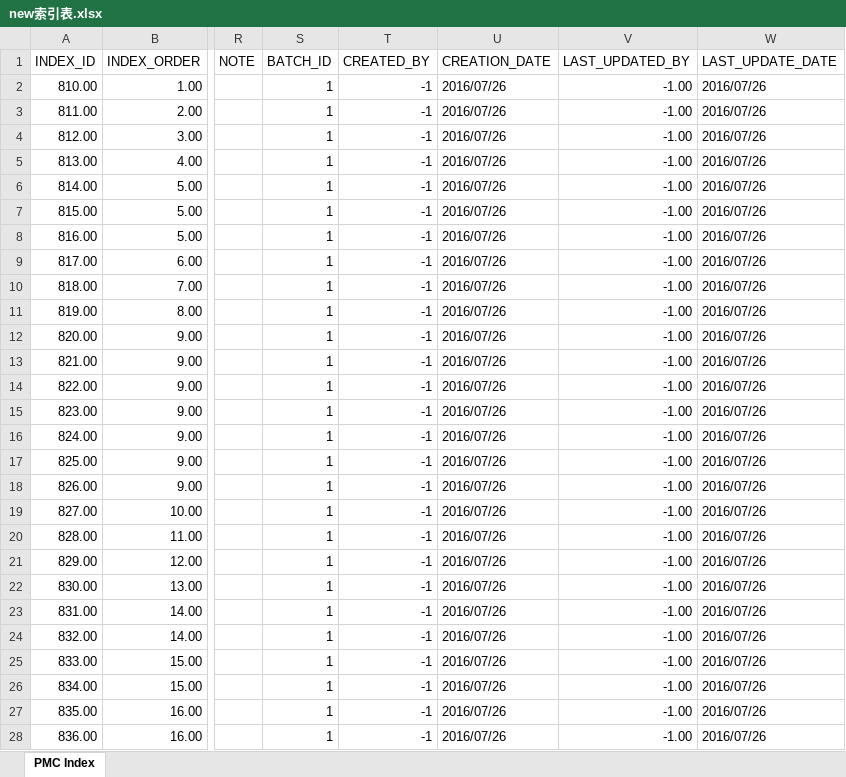
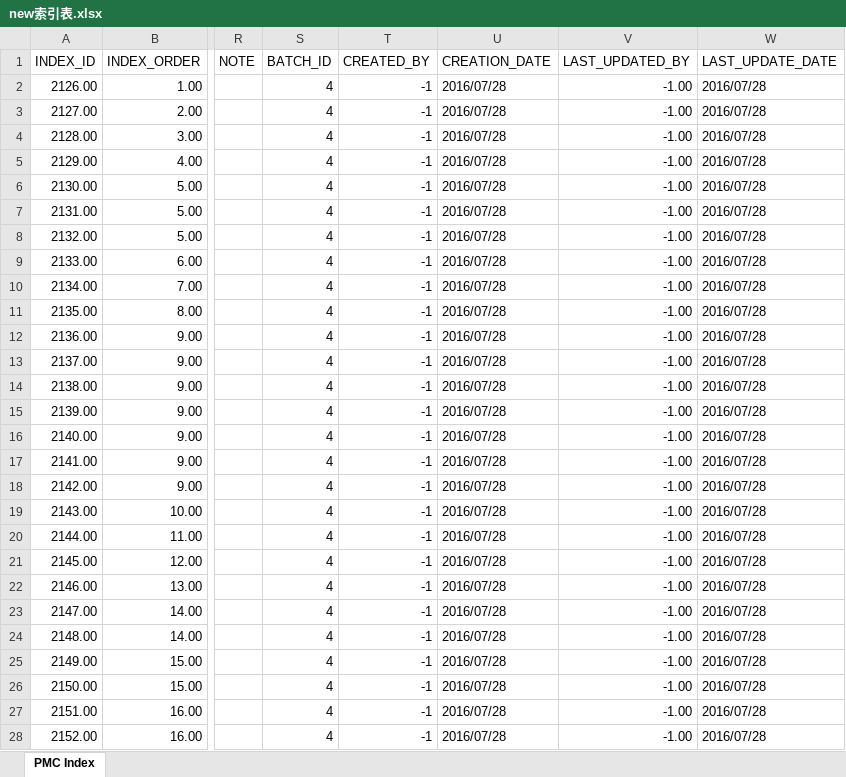
Before and after one commit to songluyi/cqs_load_tool, an Excel workbook: new索引表.xlsx, sheet PMC Index, drawn as a sheet; only a part is shown, gaps mark what is left out; values as stored, in another font and other column widths than the file's, no borders; the diff covers the shown part only; the diff names each change by its address in the sheet, - before the commit and + after, or states it on an @@ line.

```diff
--- a/new索引表.xlsx (sheet PMC Index)
+++ b/new索引表.xlsx (sheet PMC Index)
-A2 (INDEX_ID): 810.00
+A2 (INDEX_ID): 2126.00
-S2:S28 (BATCH_ID): 1
+S2:S28 (BATCH_ID): 4
-U2:U28 (CREATION_DATE): 2016/07/26
+U2:U28 (CREATION_DATE): 2016/07/28
-W2:W28 (LAST_UPDATE_DATE): 2016/07/26
+W2:W28 (LAST_UPDATE_DATE): 2016/07/28
-A3 (INDEX_ID): 811.00
+A3 (INDEX_ID): 2127.00
-A4 (INDEX_ID): 812.00
+A4 (INDEX_ID): 2128.00
-A5 (INDEX_ID): 813.00
+A5 (INDEX_ID): 2129.00
-A6 (INDEX_ID): 814.00
+A6 (INDEX_ID): 2130.00
-A7 (INDEX_ID): 815.00
+A7 (INDEX_ID): 2131.00
-A8 (INDEX_ID): 816.00
+A8 (INDEX_ID): 2132.00
-A9 (INDEX_ID): 817.00
+A9 (INDEX_ID): 2133.00
-A10 (INDEX_ID): 818.00
+A10 (INDEX_ID): 2134.00
-A11 (INDEX_ID): 819.00
+A11 (INDEX_ID): 2135.00
-A12 (INDEX_ID): 820.00
+A12 (INDEX_ID): 2136.00
-A13 (INDEX_ID): 821.00
+A13 (INDEX_ID): 2137.00
-A14 (INDEX_ID): 822.00
+A14 (INDEX_ID): 2138.00
-A15 (INDEX_ID): 823.00
+A15 (INDEX_ID): 2139.00
-A16 (INDEX_ID): 824.00
+A16 (INDEX_ID): 2140.00
-A17 (INDEX_ID): 825.00
+A17 (INDEX_ID): 2141.00
-A18 (INDEX_ID): 826.00
+A18 (INDEX_ID): 2142.00
-A19 (INDEX_ID): 827.00
+A19 (INDEX_ID): 2143.00
-A20 (INDEX_ID): 828.00
+A20 (INDEX_ID): 2144.00
-A21 (INDEX_ID): 829.00
+A21 (INDEX_ID): 2145.00
-A22 (INDEX_ID): 830.00
+A22 (INDEX_ID): 2146.00
-A23 (INDEX_ID): 831.00
+A23 (INDEX_ID): 2147.00
-A24 (INDEX_ID): 832.00
+A24 (INDEX_ID): 2148.00
-A25 (INDEX_ID): 833.00
+A25 (INDEX_ID): 2149.00
-A26 (INDEX_ID): 834.00
+A26 (INDEX_ID): 2150.00
-A27 (INDEX_ID): 835.00
+A27 (INDEX_ID): 2151.00
-A28 (INDEX_ID): 836.00
+A28 (INDEX_ID): 2152.00
```
Also changed, not shown: 1208 edited cells elsewhere in this sheet, new元件表.xlsx, new管道厚度.xlsx, 10 other files.
